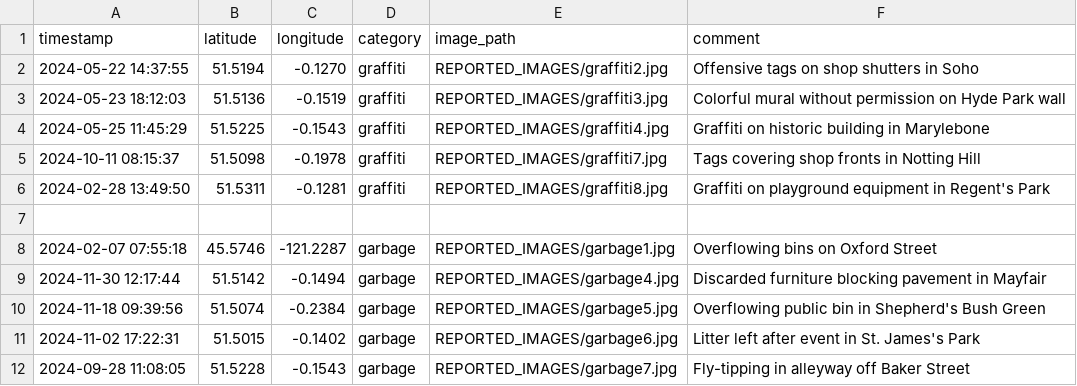
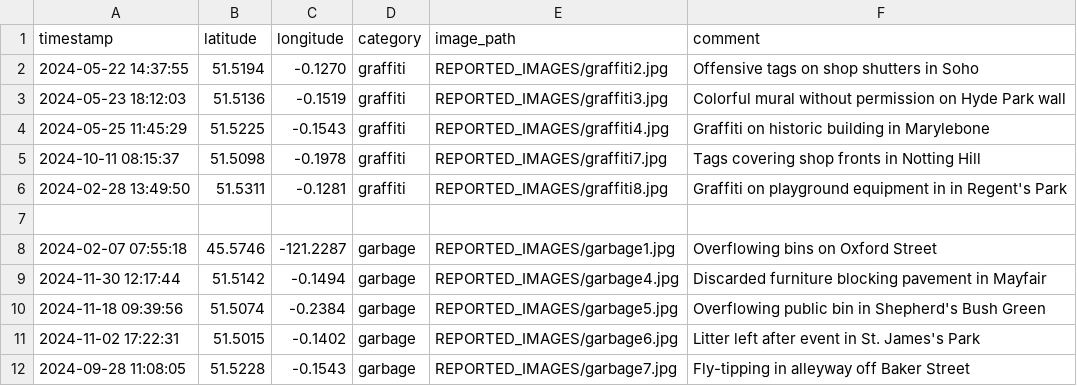
Before and after one commit to kailash19961996/London-Issues-Tracker-APP, a CSV file: APP/REPORTED_DATA.csv, drawn as a sheet; only a part is shown.

Commit message:
Update REPORTED_DATA.csv

```diff
--- a/APP/REPORTED_DATA.csv
+++ b/APP/REPORTED_DATA.csv
@@ -5,3 +5,3 @@ timestamp,latitude,longitude,category,image_path,comment
 2024-10-11 08:15:37,51.5098,-0.1978,graffiti,REPORTED_IMAGES/graffiti7.jpg,Tags covering shop fronts in Notting Hill
-2024-02-28 13:49:50,51.5311,-0.1281,graffiti,REPORTED_IMAGES/graffiti8.jpg,Graffiti on playground equipment in Regent's Park
+2024-02-28 13:49:50,51.5311,-0.1281,graffiti,REPORTED_IMAGES/graffiti8.jpg,Graffiti on playground equipment in in Regent's Park
 
```
